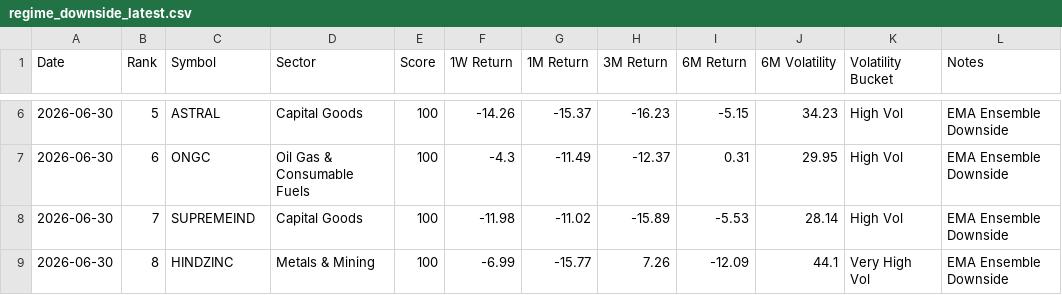
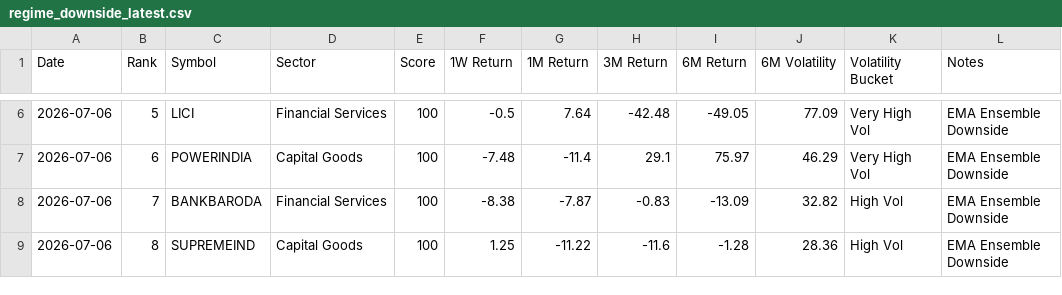
Before and after one commit to lightninbulls-stack/hanush-app, a CSV file: backend/data/regime_downside_latest.csv, drawn as a sheet; only a part is shown, gaps mark what is left out; the diff covers the shown part only.

```diff
--- a/backend/data/regime_downside_latest.csv
+++ b/backend/data/regime_downside_latest.csv
@@ -6,4 +6,4 @@ Date,Rank,Symbol,Sector,Score,1W Return,1M Return,3M Return,6M Return,6M Volatil
-2026-06-30,5,ASTRAL,Capital Goods,100,-14.26,-15.37,-16.23,-5.15,34.23,High Vol,EMA Ensemble Downside
-2026-06-30,6,ONGC,Oil Gas & Consumable Fuels,100,-4.3,-11.49,-12.37,0.31,29.95,High Vol,EMA Ensemble Downside
-2026-06-30,7,SUPREMEIND,Capital Goods,100,-11.98,-11.02,-15.89,-5.53,28.14,High Vol,EMA Ensemble Downside
-2026-06-30,8,HINDZINC,Metals & Mining,100,-6.99,-15.77,7.26,-12.09,44.1,Very High Vol,EMA Ensemble Downside
+2026-07-06,5,LICI,Financial Services,100,-0.5,7.64,-42.48,-49.05,77.09,Very High Vol,EMA Ensemble Downside
+2026-07-06,6,POWERINDIA,Capital Goods,100,-7.48,-11.4,29.1,75.97,46.29,Very High Vol,EMA Ensemble Downside
+2026-07-06,7,BANKBARODA,Financial Services,100,-8.38,-7.87,-0.83,-13.09,32.82,High Vol,EMA Ensemble Downside
+2026-07-06,8,SUPREMEIND,Capital Goods,100,1.25,-11.22,-11.6,-1.28,28.36,High Vol,EMA Ensemble Downside
```
Also changed, not shown: 132 edited cells elsewhere in this file, backend/data/regime_snapshot.csv, backend/data/regime_upside_latest.csv.
